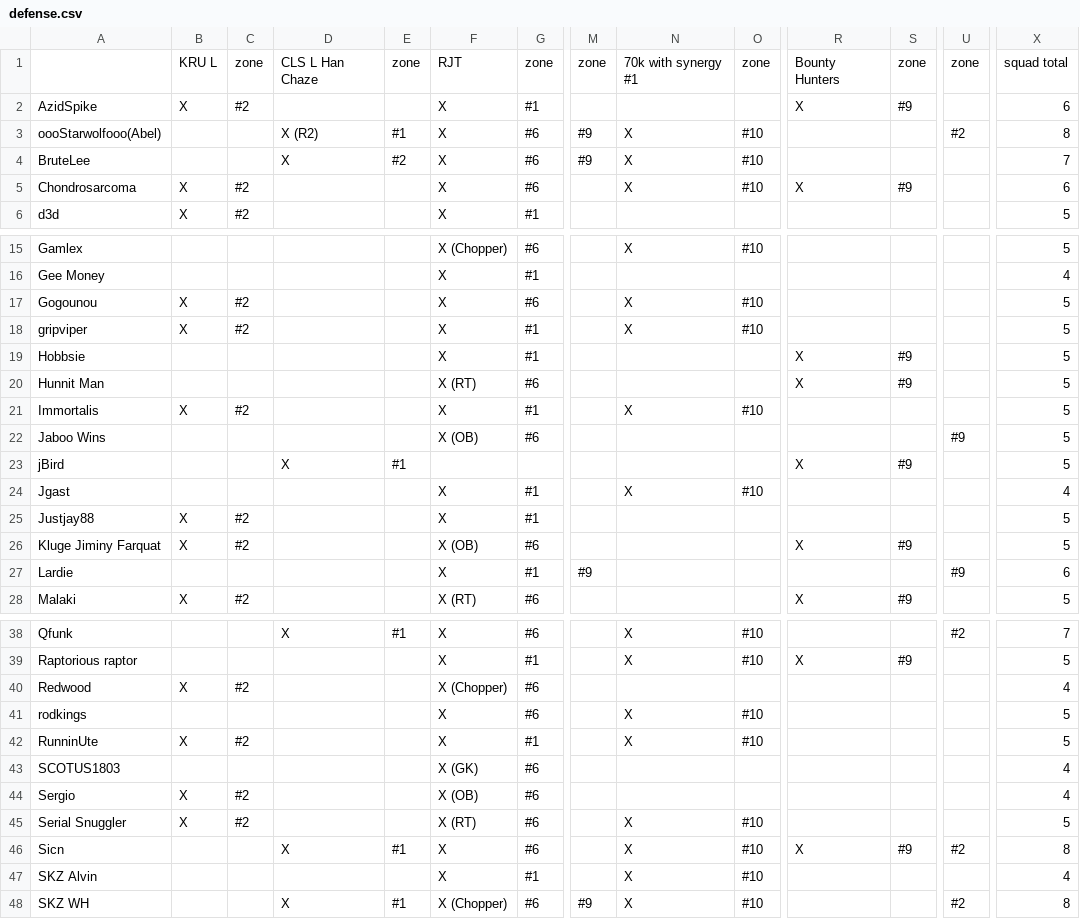
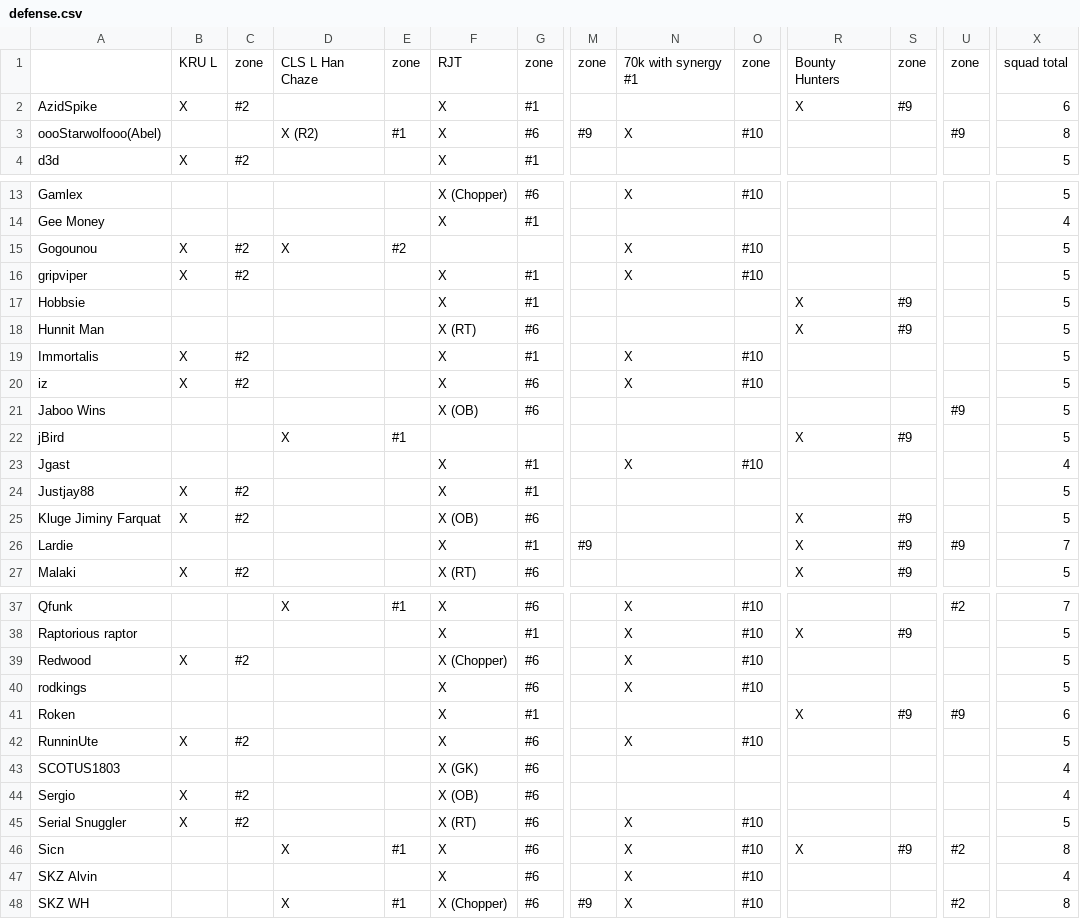
Before and after one commit to robotic-monkey/swf, a CSV file: src/defense.csv, drawn as a sheet; only a part is shown, gaps mark what is left out; removed rows and columns are numbered as before the commit, all else as after; rows hold the shown columns only; the diff covers the shown part only; the diff names each change by its address in the sheet, - before the commit and + after, or states it on an @@ line.

```diff
--- a/src/defense.csv
+++ b/src/defense.csv
-U3: #2
+U3: #9
-row 4: BruteLee |  |  | X | #2 | X | #6 | #9 | X | #10 |  |  |  | 7
-row 5: Chondrosarcoma | X | #2 |  |  | X | #6 |  | X | #10 | X | #9 |  | 6
-D15: (empty)
+D15: X
-E15: (empty)
+E15: #2
-F15: X
+F15: (empty)
-G15: #6
+G15: (empty)
+row 20: iz | X | #2 |  |  | X | #6 |  | X | #10 |  |  |  | 5
-R26: (empty)
+R26: X
-S26: (empty)
+S26: #9
-X26: 6
+X26: 7
-N39: (empty)
+N39: X
-O39: (empty)
+O39: #10
-X39: 4
+X39: 5
+row 41: Roken |  |  |  |  | X | #1 |  |  |  | X | #9 | #9 | 6
-G42: #1
+G42: #6
-G47: #1
+G47: #6
```
Also changed, not shown: 9 edited cells elsewhere in this file, 1 other file.
